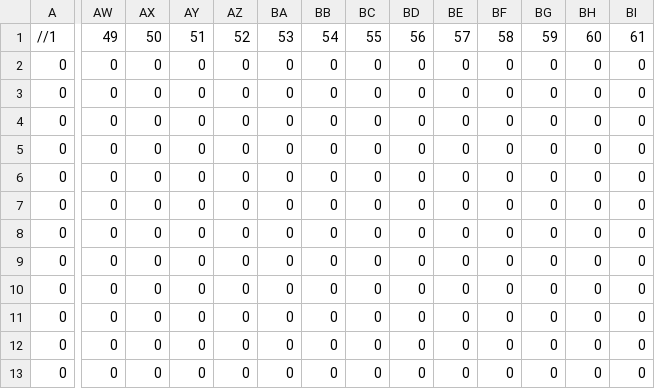
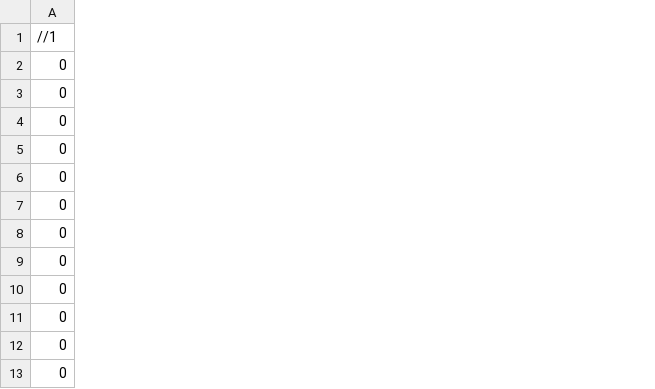
Before and after one commit to OpticalLuck/Team-11-Studio-Project-3, a CSV file: App/Maps/DM2213_Map_Level_01.csv, drawn as a sheet; only a part is shown, gaps mark what is left out; the diff covers the shown part only; the diff names each change by its address in the sheet, - before the commit and + after, or states it on an @@ line.

```diff
--- a/App/Maps/DM2213_Map_Level_01.csv
+++ b/App/Maps/DM2213_Map_Level_01.csv
-column AW, rows 1-13: 49 | 0 | 0 | 0 | 0 | 0 | 0 | 0 | 0 | 0 | 0 | 0 | 0
-column AX, rows 1-13: 50 | 0 | 0 | 0 | 0 | 0 | 0 | 0 | 0 | 0 | 0 | 0 | 0
-column AY, rows 1-13: 51 | 0 | 0 | 0 | 0 | 0 | 0 | 0 | 0 | 0 | 0 | 0 | 0
-column AZ, rows 1-13: 52 | 0 | 0 | 0 | 0 | 0 | 0 | 0 | 0 | 0 | 0 | 0 | 0
-column BA, rows 1-13: 53 | 0 | 0 | 0 | 0 | 0 | 0 | 0 | 0 | 0 | 0 | 0 | 0
-column BB, rows 1-13: 54 | 0 | 0 | 0 | 0 | 0 | 0 | 0 | 0 | 0 | 0 | 0 | 0
-column BC, rows 1-13: 55 | 0 | 0 | 0 | 0 | 0 | 0 | 0 | 0 | 0 | 0 | 0 | 0
-column BD, rows 1-13: 56 | 0 | 0 | 0 | 0 | 0 | 0 | 0 | 0 | 0 | 0 | 0 | 0
-column BE, rows 1-13: 57 | 0 | 0 | 0 | 0 | 0 | 0 | 0 | 0 | 0 | 0 | 0 | 0
-column BF, rows 1-13: 58 | 0 | 0 | 0 | 0 | 0 | 0 | 0 | 0 | 0 | 0 | 0 | 0
-column BG, rows 1-13: 59 | 0 | 0 | 0 | 0 | 0 | 0 | 0 | 0 | 0 | 0 | 0 | 0
-column BH, rows 1-13: 60 | 0 | 0 | 0 | 0 | 0 | 0 | 0 | 0 | 0 | 0 | 0 | 0
-column BI, rows 1-13: 61 | 0 | 0 | 0 | 0 | 0 | 0 | 0 | 0 | 0 | 0 | 0 | 0
```
Also changed, not shown: 3 removed columns and 57 edited cells elsewhere in this file, 6 other files.
